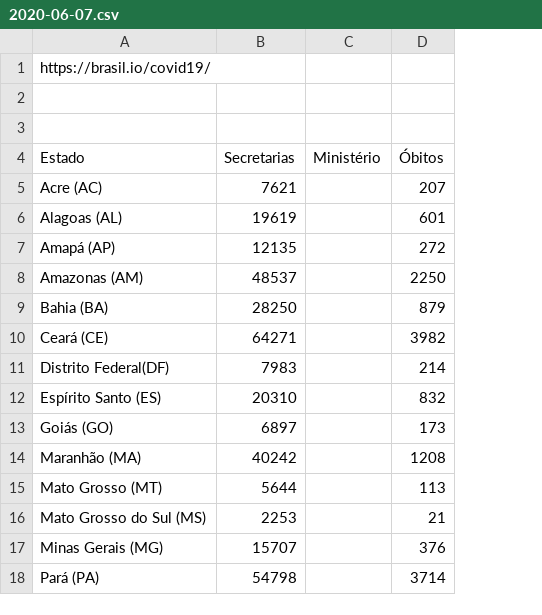
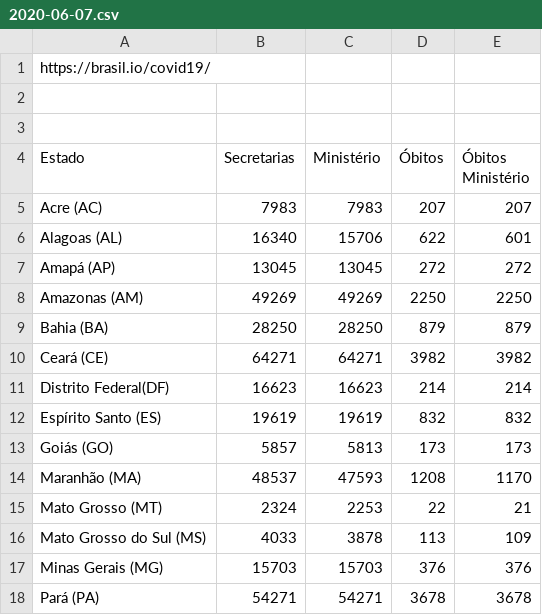
Before and after one commit to peixebabel/COVID-19, a CSV file: data/2020-06-07.csv, drawn as a sheet; only a part is shown; the diff covers the shown part only; the diff names each change by its address in the sheet, - before the commit and + after, or states it on an @@ line.

```diff
--- a/data/2020-06-07.csv
+++ b/data/2020-06-07.csv
+column E (Óbitos Ministério), rows 5-18: 207 | 601 | 272 | 2250 | 879 | 3982 | 214 | 832 | 173 | 1170 | 21 | 109 | 376 | 3678
-B5 (Secretarias): 7621
+B5 (Secretarias): 7983
-C5 (Ministério): (empty)
+C5 (Ministério): 7983
-B6 (Secretarias): 19619
+B6 (Secretarias): 16340
-C6 (Ministério): (empty)
+C6 (Ministério): 15706
-D6 (Óbitos): 601
+D6 (Óbitos): 622
-B7 (Secretarias): 12135
+B7 (Secretarias): 13045
-C7 (Ministério): (empty)
+C7 (Ministério): 13045
-B8 (Secretarias): 48537
+B8 (Secretarias): 49269
-C8 (Ministério): (empty)
+C8 (Ministério): 49269
-C9 (Ministério): (empty)
+C9 (Ministério): 28250
-C10 (Ministério): (empty)
+C10 (Ministério): 64271
-B11 (Secretarias): 7983
+B11 (Secretarias): 16623
-C11 (Ministério): (empty)
+C11 (Ministério): 16623
-B12 (Secretarias): 20310
+B12 (Secretarias): 19619
-C12 (Ministério): (empty)
+C12 (Ministério): 19619
-B13 (Secretarias): 6897
+B13 (Secretarias): 5857
-C13 (Ministério): (empty)
+C13 (Ministério): 5813
-B14 (Secretarias): 40242
+B14 (Secretarias): 48537
-C14 (Ministério): (empty)
+C14 (Ministério): 47593
-B15 (Secretarias): 5644
+B15 (Secretarias): 2324
-C15 (Ministério): (empty)
+C15 (Ministério): 2253
-D15 (Óbitos): 113
+D15 (Óbitos): 22
-B16 (Secretarias): 2253
+B16 (Secretarias): 4033
-C16 (Ministério): (empty)
+C16 (Ministério): 3878
-D16 (Óbitos): 21
+D16 (Óbitos): 113
-B17 (Secretarias): 15707
+B17 (Secretarias): 15703
-C17 (Ministério): (empty)
+C17 (Ministério): 15703
-B18 (Secretarias): 54798
+B18 (Secretarias): 54271
-C18 (Ministério): (empty)
+C18 (Ministério): 54271
-D18 (Óbitos): 3714
+D18 (Óbitos): 3678
```
Also changed, not shown: 29 edited cells elsewhere in this file, data/2020-06-06.csv, data/2020-06-08.csv.
